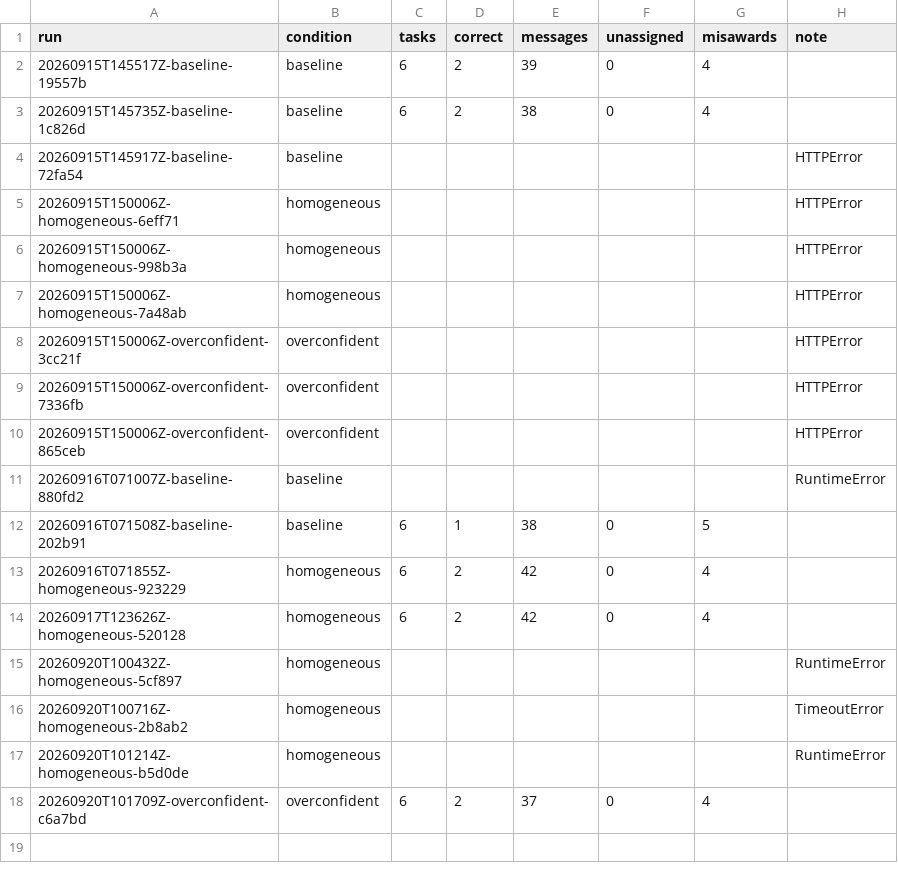
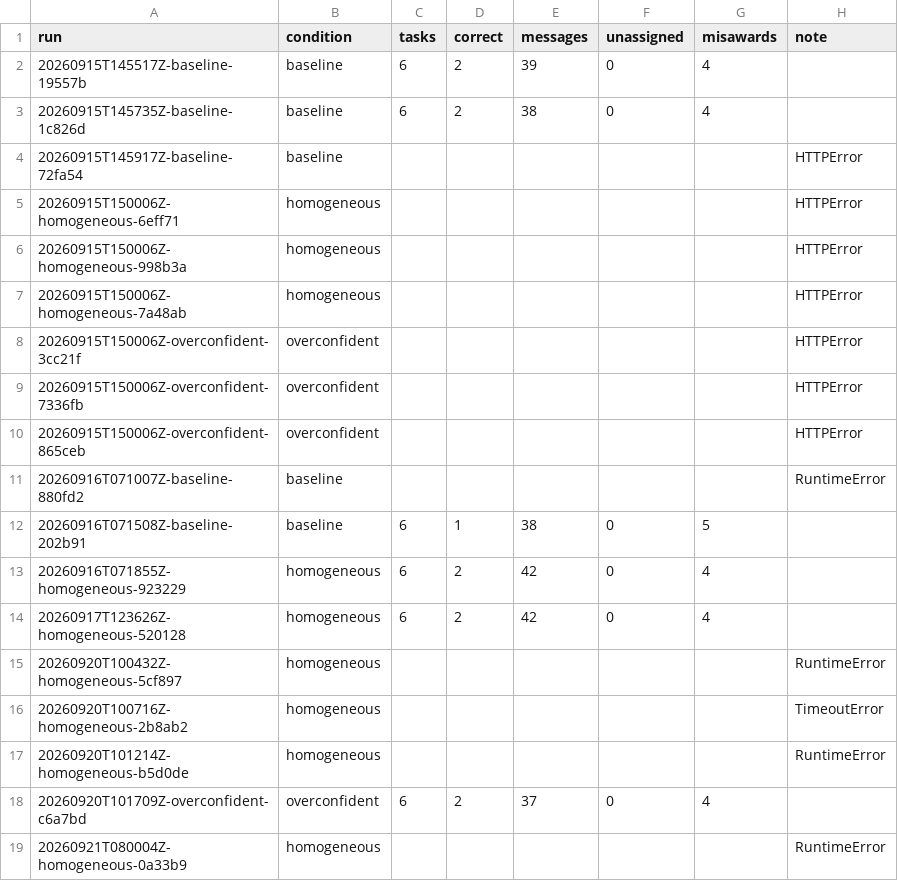
Before and after one commit to Q00/ai-agent-engineering-101, a CSV file: submissions/26510122/week-03/results.csv, drawn as a sheet; the diff names each change by its address in the sheet, - before the commit and + after, or states it on an @@ line.

Commit message:
week-03: preserve homogeneous provider failure

```diff
--- a/submissions/26510122/week-03/results.csv
+++ b/submissions/26510122/week-03/results.csv
+row 19: 20260921T080004Z-homogeneous-0a33b9 | homogeneous |  |  |  |  |  | RuntimeError
```
Also changed, not shown: 1 other file.
